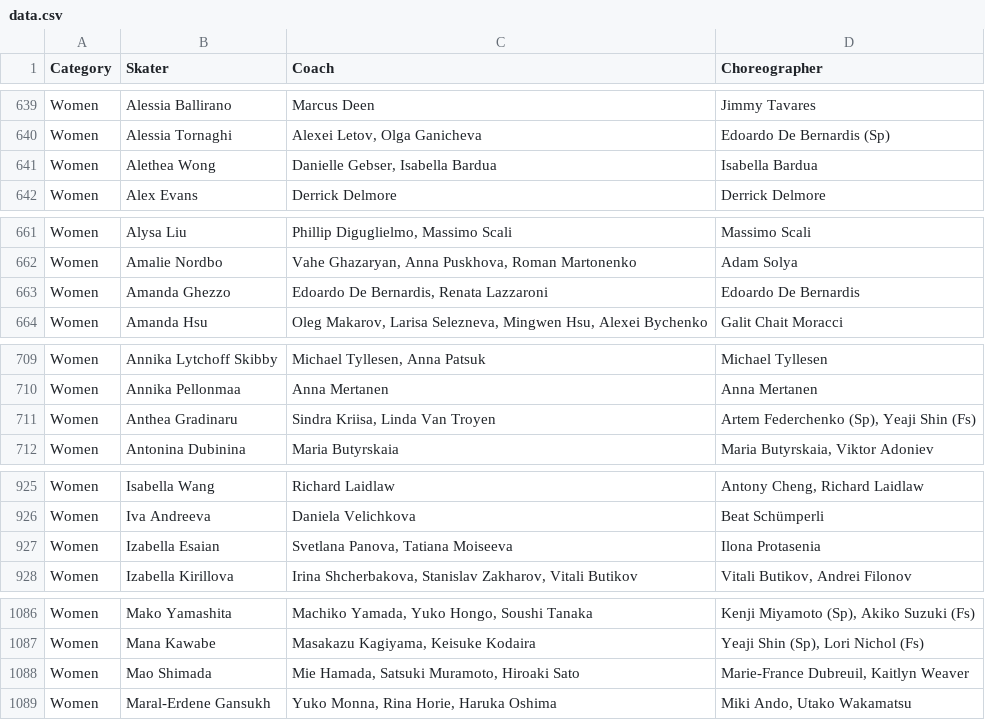
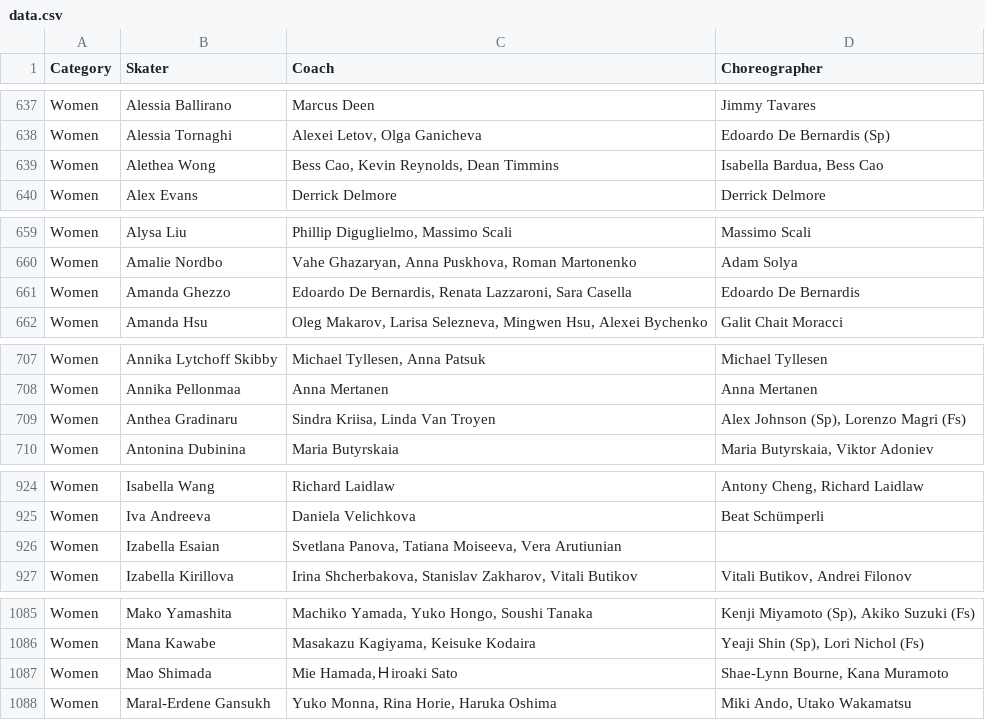
Before and after one commit to edomt/isu-data, a CSV file: data.csv, drawn as a sheet; only a part is shown, gaps mark what is left out; the diff covers the shown part only.

```diff
--- a/data.csv
+++ b/data.csv
@@ -640,3 +638,3 @@ Women,Alessia Ballirano,Marcus Deen,Jimmy Tavares
 Women,Alessia Tornaghi,"Alexei Letov, Olga Ganicheva",Edoardo De Bernardis (Sp)
-Women,Alethea Wong,"Danielle Gebser, Isabella Bardua",Isabella Bardua
+Women,Alethea Wong,"Bess Cao, Kevin Reynolds, Dean Timmins","Isabella Bardua, Bess Cao"
 Women,Alex Evans,Derrick Delmore,Derrick Delmore
@@ -662,3 +660,3 @@ Women,Alysa Liu,"Phillip Diguglielmo, Massimo Scali",Massimo Scali
 Women,Amalie Nordbo,"Vahe Ghazaryan, Anna Puskhova, Roman Martonenko",Adam Solya
-Women,Amanda Ghezzo,"Edoardo De Bernardis, Renata Lazzaroni",Edoardo De Bernardis
+Women,Amanda Ghezzo,"Edoardo De Bernardis, Renata Lazzaroni, Sara Casella",Edoardo De Bernardis
 Women,Amanda Hsu,"Oleg Makarov, Larisa Selezneva, Mingwen Hsu, Alexei Bychenko",Galit Chait Moracci
@@ -710,3 +708,3 @@ Women,Annika Lytchoff Skibby,"Michael Tyllesen,  Anna Patsuk",Michael Tyllesen
 Women,Annika Pellonmaa,Anna Mertanen,Anna Mertanen
-Women,Anthea Gradinaru,"Sindra Kriisa, Linda Van Troyen","Artem Federchenko (Sp), Yeaji Shin (Fs)"
+Women,Anthea Gradinaru,"Sindra Kriisa, Linda Van Troyen","Alex Johnson (Sp), Lorenzo Magri (Fs)"
 Women,Antonina Dubinina,Maria Butyrskaia,"Maria Butyrskaia, Viktor Adoniev"
@@ -926,3 +925,3 @@ Women,Isabella Wang,Richard Laidlaw,"Antony Cheng, Richard Laidlaw"
 Women,Iva Andreeva,Daniela Velichkova,Beat Schümperli
-Women,Izabella Esaian,"Svetlana Panova, Tatiana Moiseeva",Ilona Protasenia
+Women,Izabella Esaian,"Svetlana Panova, Tatiana Moiseeva, Vera Arutiunian",
 Women,Izabella Kirillova,"Irina Shcherbakova, Stanislav Zakharov, Vitali Butikov","Vitali Butikov, Andrei Filonov"
@@ -1087,3 +1086,3 @@ Women,Mako Yamashita,"Machiko Yamada, Yuko Hongo, Soushi Tanaka","Kenji Miyamoto
 Women,Mana Kawabe,"Masakazu Kagiyama, Keisuke Kodaira","Yeaji Shin (Sp), Lori Nichol (Fs)"
-Women,Mao Shimada,"Mie Hamada, Satsuki Muramoto, Hiroaki Sato","Marie-France Dubreuil, Kaitlyn Weaver"
+Women,Mao Shimada,"Mie Hamada,Ｈiroaki Sato","Shae-Lynn Bourne, Kana Muramoto"
 Women,Maral-Erdene Gansukh,"Yuko Monna, Rina Horie, Haruka Oshima","Miki Ando, Utako Wakamatsu"
```
Also changed, not shown: 3 added rows, 4 removed rows and 14 edited cells elsewhere in this file, 1 other file.
